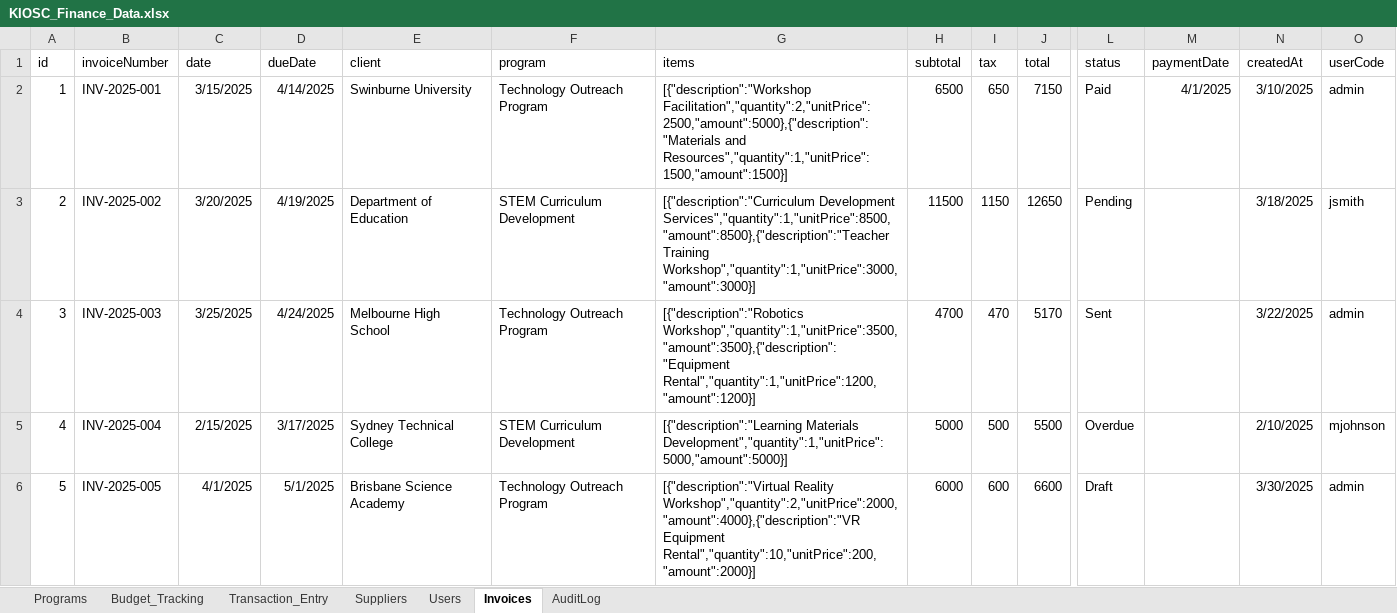
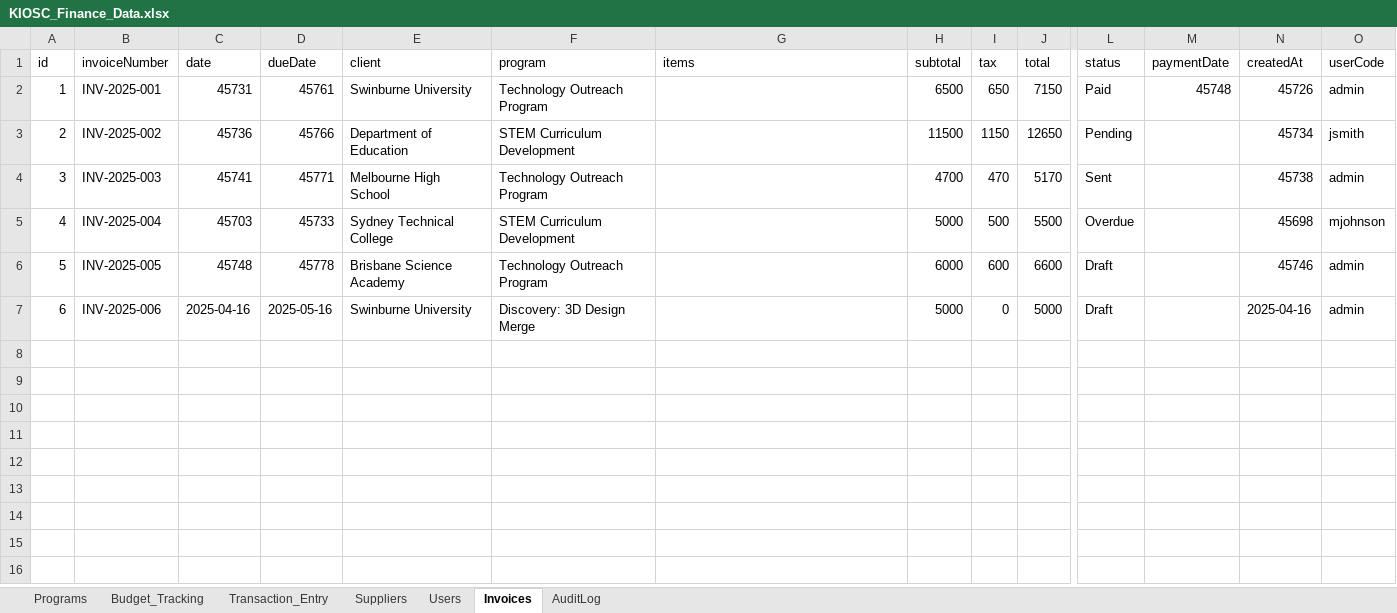
Before and after one commit to AllenHuang03/kiosc-finance-dashboard, an Excel workbook: data/KIOSC_Finance_Data.xlsx, sheet Invoices, drawn as a sheet; only a part is shown, gaps mark what is left out; values as stored, in another font and other column widths than the file's, no borders; rows hold the shown columns only; the diff names each change by its address in the sheet, - before the commit and + after, or states it on an @@ line.

```diff
--- a/data/KIOSC_Finance_Data.xlsx (sheet Invoices)
+++ b/data/KIOSC_Finance_Data.xlsx (sheet Invoices)
-C2 (date): 3/15/2025
+C2 (date): 45731
-D2 (dueDate): 4/14/2025
+D2 (dueDate): 45761
-G2 (items): [{"description":"Workshop Facilitation","quantity":2,"unitPrice":2500,"amount":5000},{"description":"Materials and Resources","quantity":1,"unitPrice":1500,"amount":1500}]
+G2 (items): (empty)
-M2 (paymentDate): 4/1/2025
+M2 (paymentDate): 45748
-N2 (createdAt): 3/10/2025
+N2 (createdAt): 45726
-C3 (date): 3/20/2025
+C3 (date): 45736
-D3 (dueDate): 4/19/2025
+D3 (dueDate): 45766
-G3 (items): [{"description":"Curriculum Development Services","quantity":1,"unitPrice":8500,"amount":8500},{"description":"Teacher Training Workshop","quantity":1,"unitPrice":3000,"amount":3000}]
+G3 (items): (empty)
-N3 (createdAt): 3/18/2025
+N3 (createdAt): 45734
-C4 (date): 3/25/2025
+C4 (date): 45741
-D4 (dueDate): 4/24/2025
+D4 (dueDate): 45771
-G4 (items): [{"description":"Robotics Workshop","quantity":1,"unitPrice":3500,"amount":3500},{"description":"Equipment Rental","quantity":1,"unitPrice":1200,"amount":1200}]
+G4 (items): (empty)
-N4 (createdAt): 3/22/2025
+N4 (createdAt): 45738
-C5 (date): 2/15/2025
+C5 (date): 45703
-D5 (dueDate): 3/17/2025
+D5 (dueDate): 45733
-G5 (items): [{"description":"Learning Materials Development","quantity":1,"unitPrice":5000,"amount":5000}]
+G5 (items): (empty)
-N5 (createdAt): 2/10/2025
+N5 (createdAt): 45698
-C6 (date): 4/1/2025
+C6 (date): 45748
-D6 (dueDate): 5/1/2025
+D6 (dueDate): 45778
-G6 (items): [{"description":"Virtual Reality Workshop","quantity":2,"unitPrice":2000,"amount":4000},{"description":"VR Equipment Rental","quantity":10,"unitPrice":200,"amount":2000}]
+G6 (items): (empty)
-N6 (createdAt): 3/30/2025
+N6 (createdAt): 45746
+row 7: 6 | INV-2025-006 | 2025-04-16 | 2025-05-16 | Swinburne University | Discovery: 3D Design Merge |  | 5000 | 0 | 5000 | Draft |  | 2025-04-16 | admin
```
Also changed, not shown: sheet Programs, sheet Transaction_Entry.
